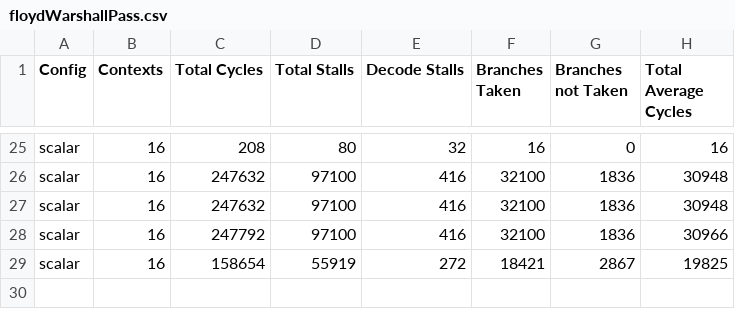
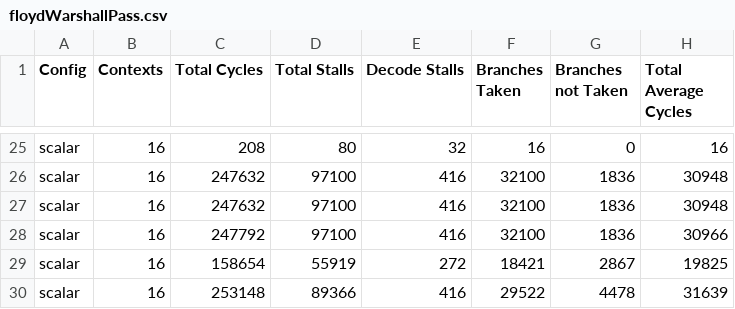
Before and after one commit to grubbymits/esdg-opencl, a CSV file: testing/benchmarks/AMD/FloydWarshall/floydWarshallPass.csv, drawn as a sheet; only a part is shown, gaps mark what is left out; the diff names each change by its address in the sheet, - before the commit and + after, or states it on an @@ line.

Commit message:
floyd is back through

```diff
--- a/testing/benchmarks/AMD/FloydWarshall/floydWarshallPass.csv
+++ b/testing/benchmarks/AMD/FloydWarshall/floydWarshallPass.csv
+row 30: scalar | 16 | 253148 | 89366 | 416 | 29522 | 4478 | 31639
```
Also changed, not shown: 2 other files.
